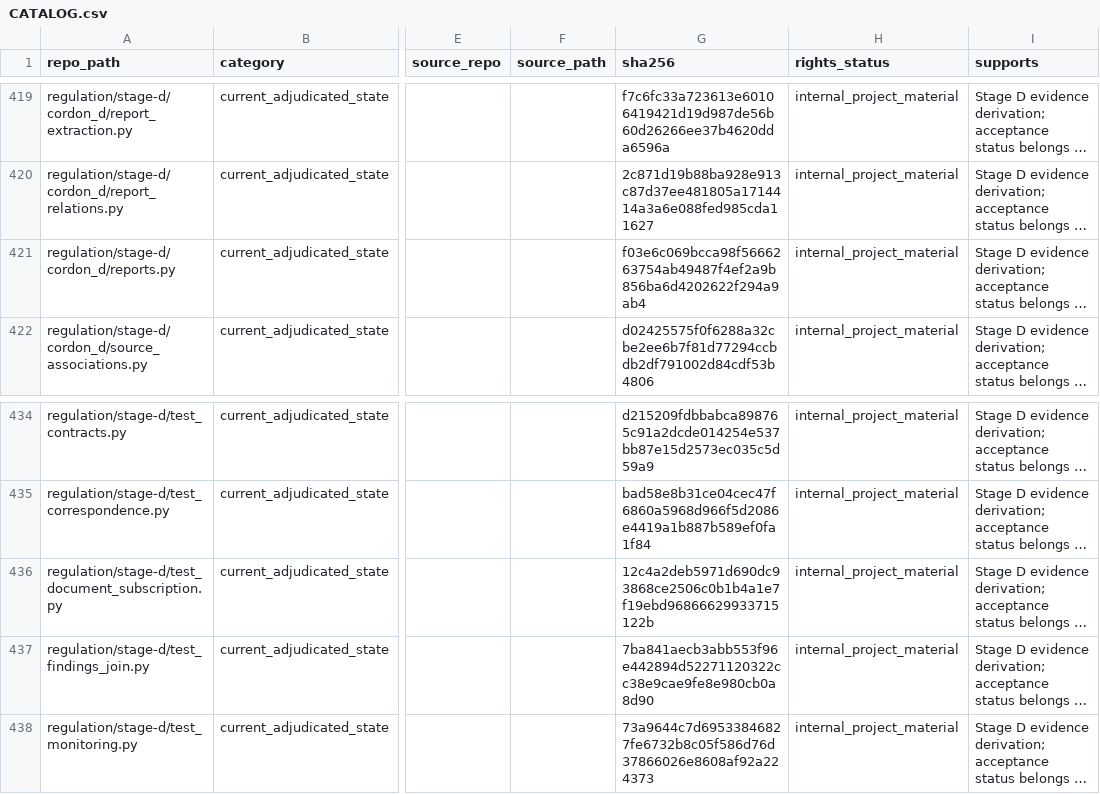
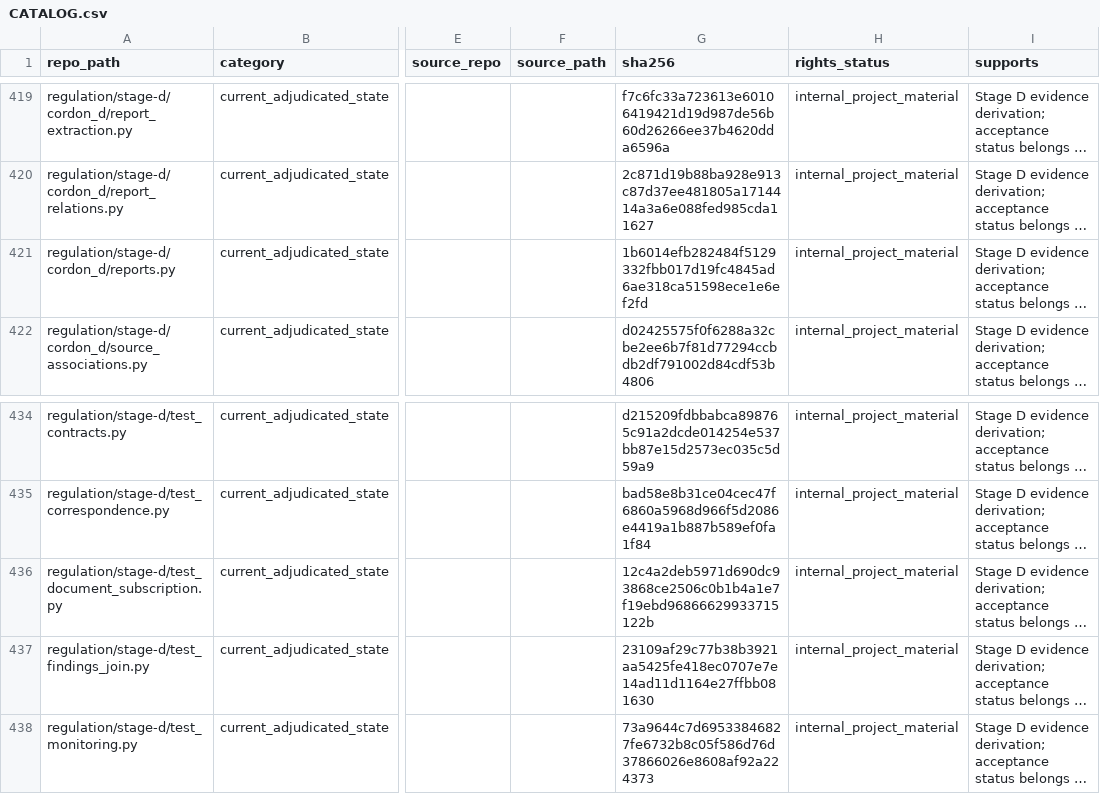
Before and after one commit to owassmer/CORDON, a CSV file: corpus/CATALOG.csv, drawn as a sheet; only a part is shown, gaps mark what is left out; long unchanged cells end in …; the diff names each change by its address in the sheet, - before the commit and + after, or states it on an @@ line.

```diff
--- a/corpus/CATALOG.csv
+++ b/corpus/CATALOG.csv
-G421 (sha256): f03e6c069bcca98f5666263754ab49487f4ef2a9b856ba6d4202622f294a9ab4
+G421 (sha256): 1b6014efb282484f5129332fbb017d19fc4845ad6ae318ca51598ece1e6ef2fd
-G437 (sha256): 7ba841aecb3abb553f96e442894d52271120322cc38e9cae9fe8e980cb0a8d90
+G437 (sha256): 23109af29c77b38b3921aa5425fe418ec0707e7e14ad11d1164e27ffbb081630
```
Also changed, not shown: 2 other files.
